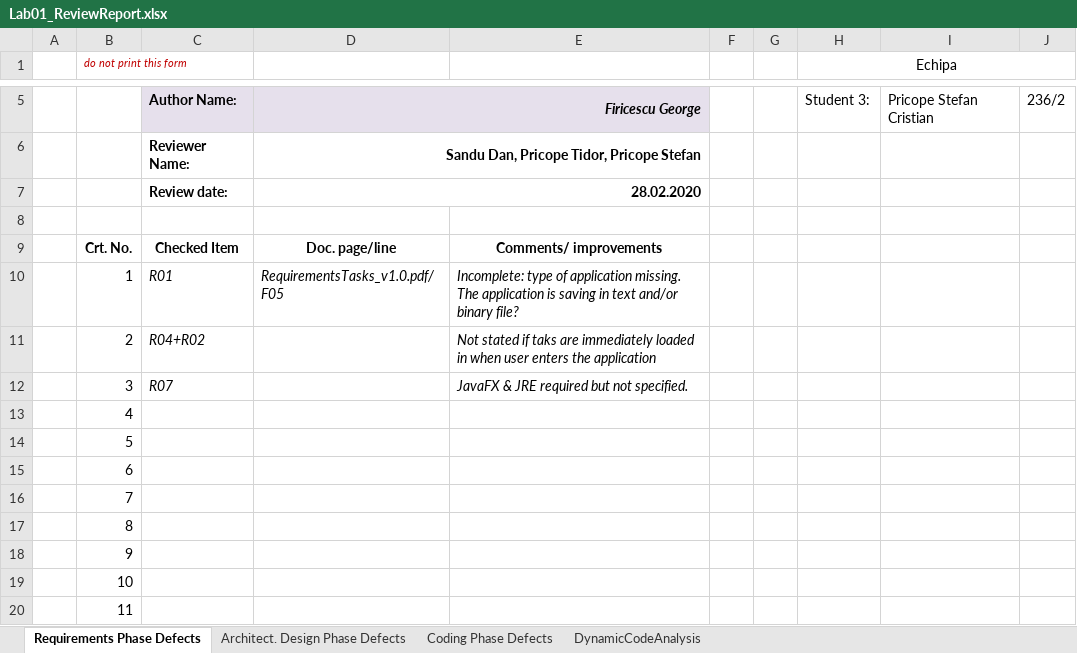
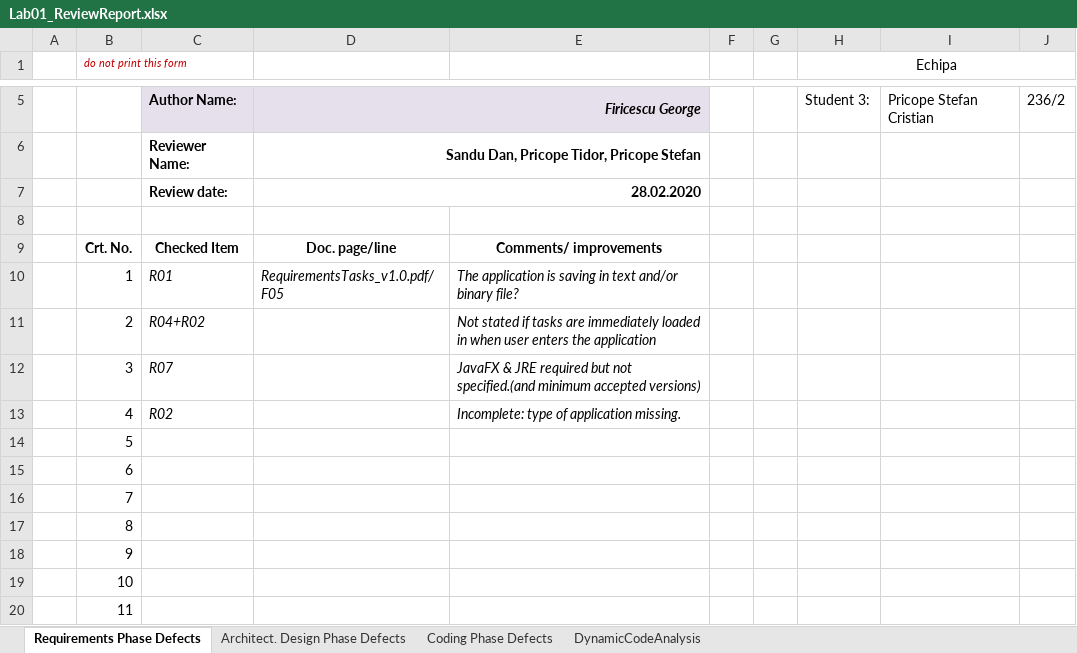
Before and after one commit to PricopeStefan/Tasks_VVSS, an Excel workbook: Docs/lab1/Lab01_ReviewReport.xlsx, sheet Requirements Phase Defects, drawn as a sheet; only a part is shown, gaps mark what is left out; values as stored, in another font and other column widths than the file's, no borders; the diff names each change by its address in the sheet, - before the commit and + after, or states it on an @@ line.

```diff
--- a/Docs/lab1/Lab01_ReviewReport.xlsx (sheet Requirements Phase Defects)
+++ b/Docs/lab1/Lab01_ReviewReport.xlsx (sheet Requirements Phase Defects)
-E10: Incomplete: type of application missing. The application…
+E10: The application…
-E11: …stated if taks are immediately…
+E11: …stated if tasks are immediately…
-E12: …but not specified.
+E12: …but not specified.(and minimum accepted versions)
-C13: (empty)
+C13: R02
-E13: (empty)
+E13: Incomplete: type of application missing.
```
Also changed, not shown: 12 other files.
